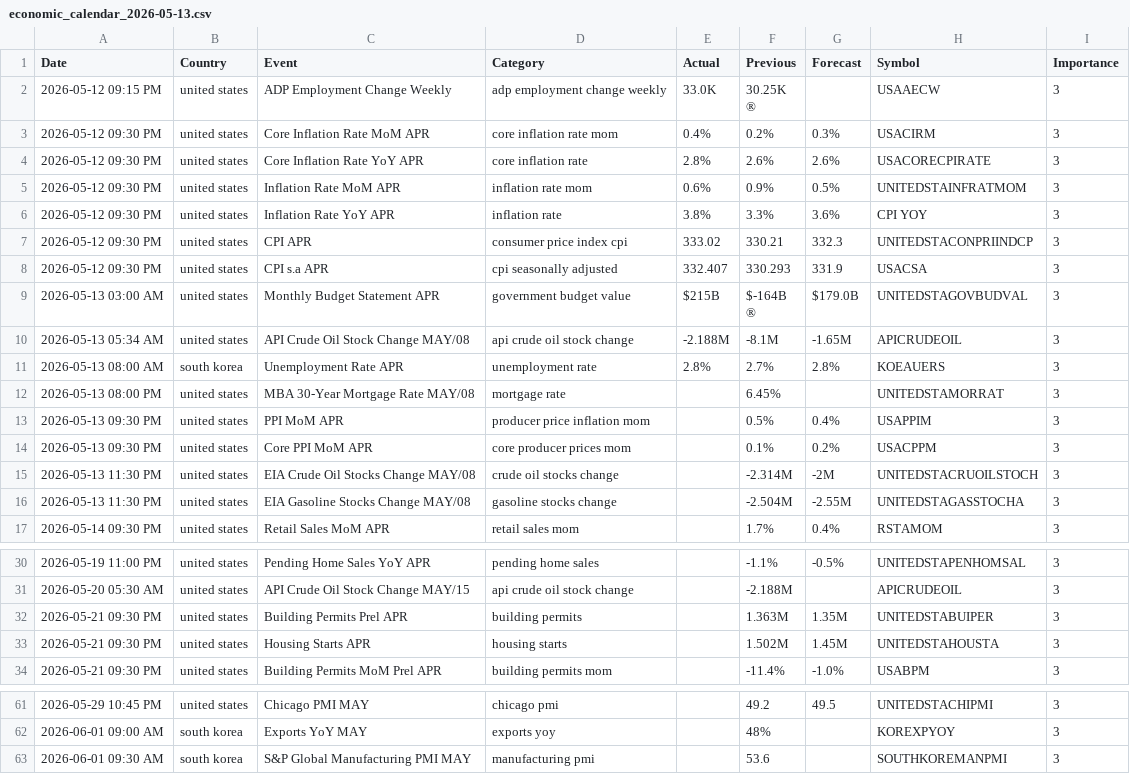
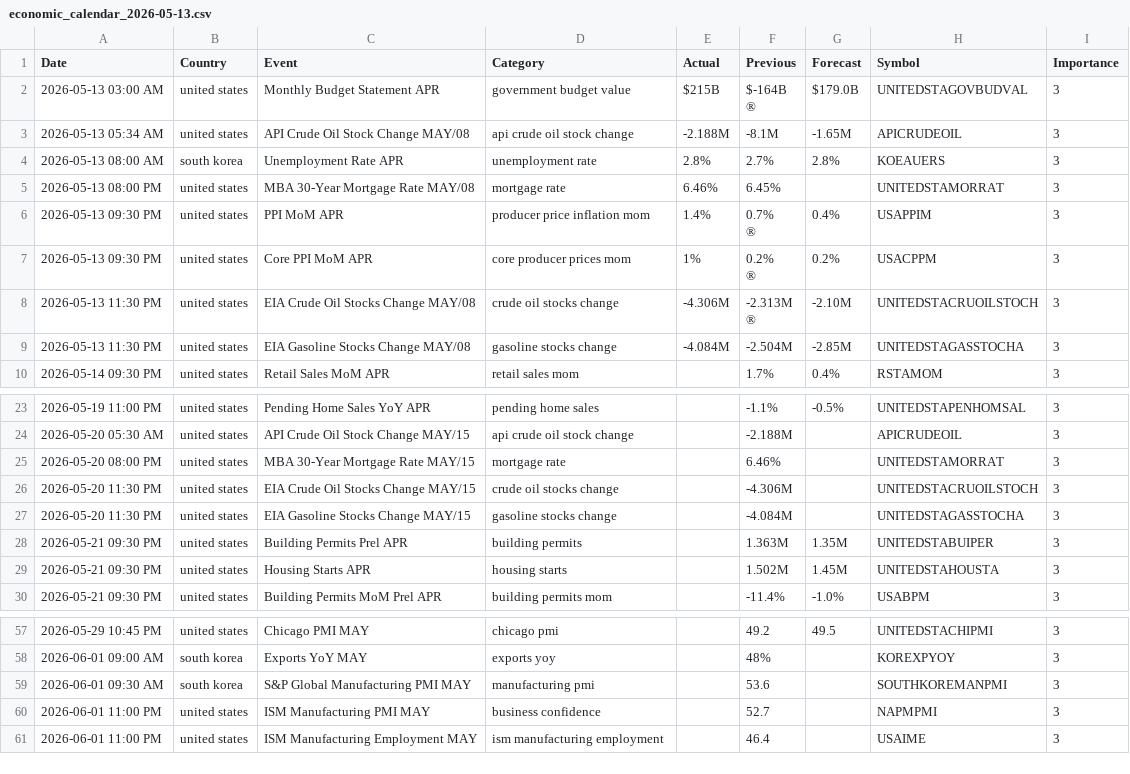
Before and after one commit to seongtaek5/Global_Macro_Briefing, a CSV file: GHA_Manual_Briefing_Pipeline/app/Calendar/economic_calendar_2026-05-13.csv, drawn as a sheet; only a part is shown, gaps mark what is left out.

```diff
--- a/GHA_Manual_Briefing_Pipeline/app/Calendar/economic_calendar_2026-05-13.csv
+++ b/GHA_Manual_Briefing_Pipeline/app/Calendar/economic_calendar_2026-05-13.csv
@@ -1,11 +1,2 @@
 Date,Country,Event,Category,Actual,Previous,Forecast,Symbol,Importance
-2026-05-12 09:15 PM,united states,ADP Employment Change Weekly,adp employment change weekly,33.0K,"30.25K
-
-                        ®",,USAAECW,3
-2026-05-12 09:30 PM,united states,Core Inflation Rate MoM APR,core inflation rate mom,0.4%,0.2%,0.3%,USACIRM,3
-2026-05-12 09:30 PM,united states,Core Inflation Rate YoY APR,core inflation rate,2.8%,2.6%,2.6%,USACORECPIRATE,3
-2026-05-12 09:30 PM,united states,Inflation Rate MoM APR,inflation rate mom,0.6%,0.9%,0.5%,UNITEDSTAINFRATMOM,3
-2026-05-12 09:30 PM,united states,Inflation Rate YoY APR,inflation rate,3.8%,3.3%,3.6%,CPI YOY,3
-2026-05-12 09:30 PM,united states,CPI APR,consumer price index cpi,333.02,330.21,332.3,UNITEDSTACONPRIINDCP,3
-2026-05-12 09:30 PM,united states,CPI s.a APR,cpi seasonally adjusted,332.407,330.293,331.9,USACSA,3
 2026-05-13 03:00 AM,united states,Monthly Budget Statement APR,government budget value,$215B,"$-164B
@@ -15,7 +6,13 @@
 2026-05-13 08:00 AM,south korea,Unemployment Rate APR,unemployment rate,2.8%,2.7%,2.8%,KOEAUERS,3
-2026-05-13 08:00 PM,united states,MBA 30-Year Mortgage Rate MAY/08,mortgage rate,,6.45%,,UNITEDSTAMORRAT,3
-2026-05-13 09:30 PM,united states,PPI MoM APR,producer price inflation mom,,0.5%,0.4%,USAPPIM,3
-2026-05-13 09:30 PM,united states,Core PPI MoM APR,core producer prices mom,,0.1%,0.2%,USACPPM,3
-2026-05-13 11:30 PM,united states,EIA Crude Oil Stocks Change MAY/08,crude oil stocks change,,-2.314M,-2M,UNITEDSTACRUOILSTOCH,3
-2026-05-13 11:30 PM,united states,EIA Gasoline Stocks Change MAY/08,gasoline stocks change,,-2.504M,-2.55M,UNITEDSTAGASSTOCHA,3
+2026-05-13 08:00 PM,united states,MBA 30-Year Mortgage Rate MAY/08,mortgage rate,6.46%,6.45%,,UNITEDSTAMORRAT,3
+2026-05-13 09:30 PM,united states,PPI MoM APR,producer price inflation mom,1.4%,"0.7%
+
+                        ®",0.4%,USAPPIM,3
+2026-05-13 09:30 PM,united states,Core PPI MoM APR,core producer prices mom,1%,"0.2%
+
+                        ®",0.2%,USACPPM,3
+2026-05-13 11:30 PM,united states,EIA Crude Oil Stocks Change MAY/08,crude oil stocks change,-4.306M,"-2.313M
+
+                        ®",-2.10M,UNITEDSTACRUOILSTOCH,3
+2026-05-13 11:30 PM,united states,EIA Gasoline Stocks Change MAY/08,gasoline stocks change,-4.084M,-2.504M,-2.85M,UNITEDSTAGASSTOCHA,3
 2026-05-14 09:30 PM,united states,Retail Sales MoM APR,retail sales mom,,1.7%,0.4%,RSTAMOM,3
@@ -35,2 +32,5 @@
 2026-05-20 05:30 AM,united states,API Crude Oil Stock Change MAY/15,api crude oil stock change,,-2.188M,,APICRUDEOIL,3
+2026-05-20 08:00 PM,united states,MBA 30-Year Mortgage Rate MAY/15,mortgage rate,,6.46%,,UNITEDSTAMORRAT,3
+2026-05-20 11:30 PM,united states,EIA Crude Oil Stocks Change MAY/15,crude oil stocks change,,-4.306M,,UNITEDSTACRUOILSTOCH,3
+2026-05-20 11:30 PM,united states,EIA Gasoline Stocks Change MAY/15,gasoline stocks change,,-4.084M,,UNITEDSTAGASSTOCHA,3
 2026-05-21 09:30 PM,united states,Building Permits Prel APR,building permits,,1.363M,1.35M,UNITEDSTABUIPER,3
@@ -67 +67,3 @@
 2026-06-01 09:30 AM,south korea,S&P Global Manufacturing PMI MAY,manufacturing pmi,,53.6,,SOUTHKOREMANPMI,3
+2026-06-01 11:00 PM,united states,ISM Manufacturing PMI MAY,business confidence,,52.7,,NAPMPMI,3
+2026-06-01 11:00 PM,united states,ISM Manufacturing Employment MAY,ism manufacturing employment,,46.4,,USAIME,3
```
Also changed, not shown: 2 other files.
